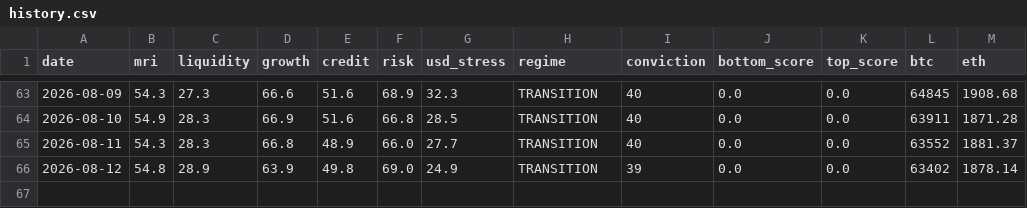
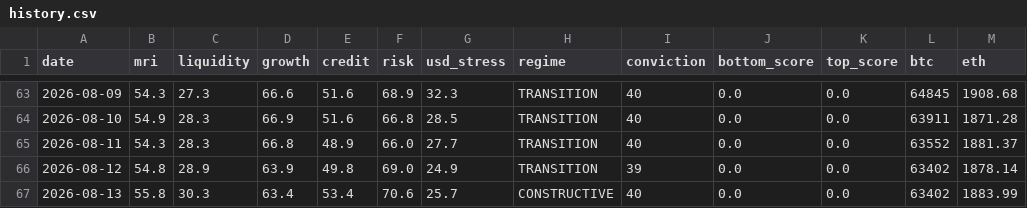
Before and after one commit to noahdeitmerg-svg/makro-dashboard, a CSV file: history.csv, drawn as a sheet; only a part is shown, gaps mark what is left out; the diff names each change by its address in the sheet, - before the commit and + after, or states it on an @@ line.

```diff
--- a/history.csv
+++ b/history.csv
+row 67: 2026-08-13 | 55.8 | 30.3 | 63.4 | 53.4 | 70.6 | 25.7 | CONSTRUCTIVE | 40 | 0.0 | 0.0 | 63402 | 1883.99
```
Also changed, not shown: 2 other files.
